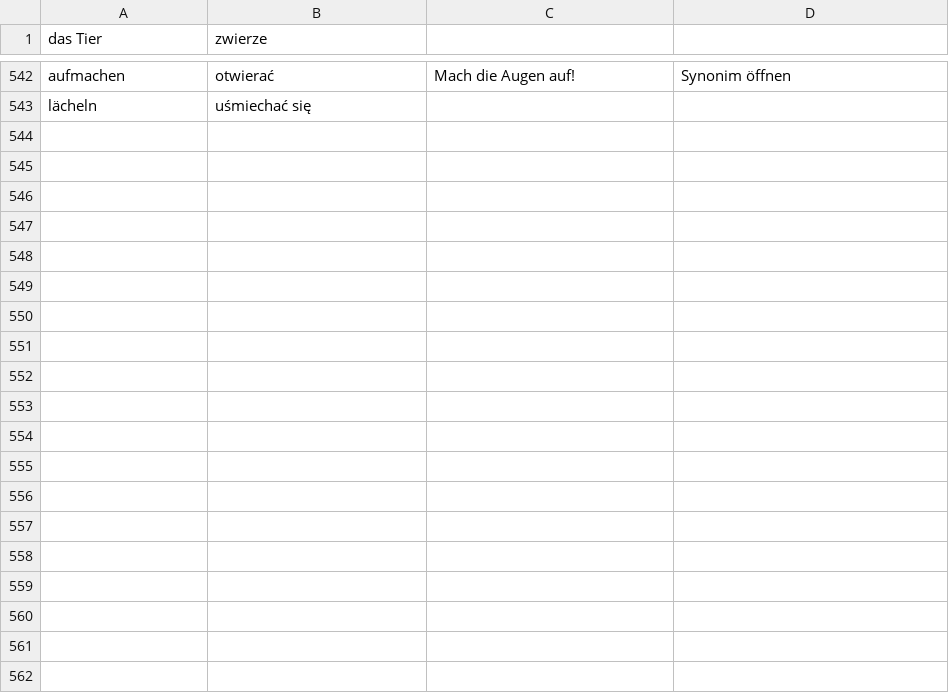
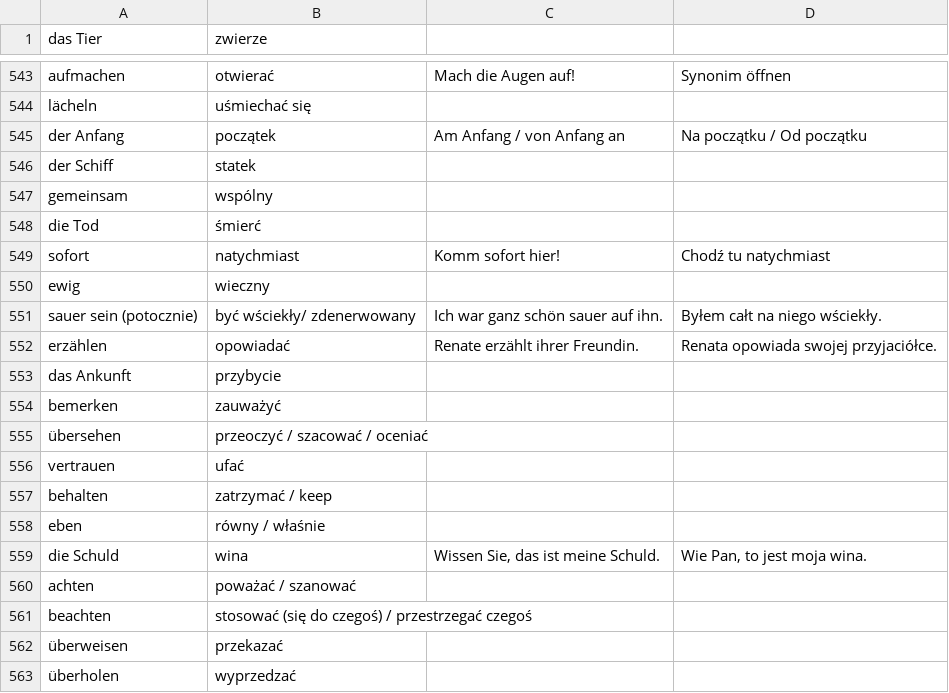
Before and after one commit to Palkovsky/deutsch-wortschatz, a CSV file: deutsch-wortschatz.csv, drawn as a sheet; only a part is shown, gaps mark what is left out; the diff covers the shown part only; the diff names each change by its address in the sheet, - before the commit and + after, or states it on an @@ line.

Commit message:
Add files via upload

```diff
--- a/deutsch-wortschatz.csv
+++ b/deutsch-wortschatz.csv
+row 545: der Anfang | początek | Am Anfang / von Anfang an | Na początku / Od początku
+row 546: der Schiff | statek
+row 547: gemeinsam | wspólny
+row 548: die Tod | śmierć
+row 549: sofort | natychmiast | Komm sofort hier! | Chodź tu natychmiast
+row 550: ewig | wieczny
+row 551: sauer sein (potocznie) | być wściekły/ zdenerwowany | Ich war ganz schön sauer auf ihn. | Byłem całt na niego wściekły.
+row 552: erzählen | opowiadać | Renate erzählt ihrer Freundin. | Renata opowiada swojej przyjaciółce.
+row 553: das Ankunft | przybycie
+row 554: bemerken | zauważyć
+row 555: übersehen | przeoczyć / szacować / oceniać
+row 556: vertrauen | ufać
+row 557: behalten | zatrzymać / keep
+row 558: eben | równy / właśnie
+row 559: die Schuld | wina | Wissen Sie, das ist meine Schuld. | Wie Pan, to jest moja wina.
+row 560: achten | poważać / szanować
+row 561: beachten | stosować (się do czegoś) / przestrzegać czegoś
+row 562: überweisen | przekazać
+row 563: überholen | wyprzedzać
```
Also changed, not shown: 29 added rows, 1 removed row and 1 edited cell elsewhere in this file.
